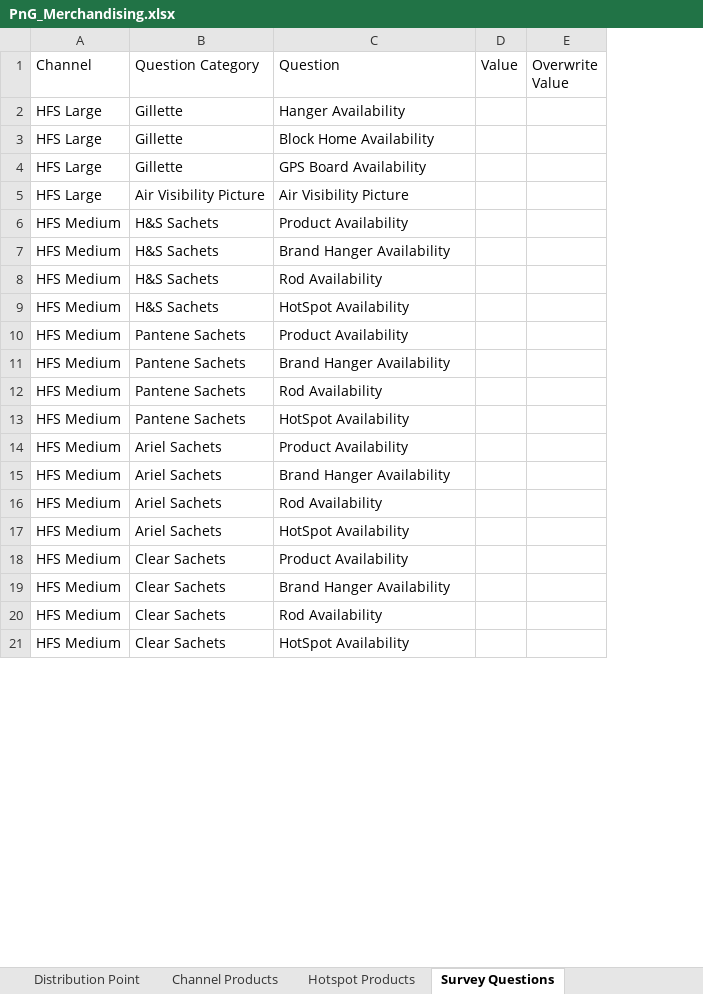
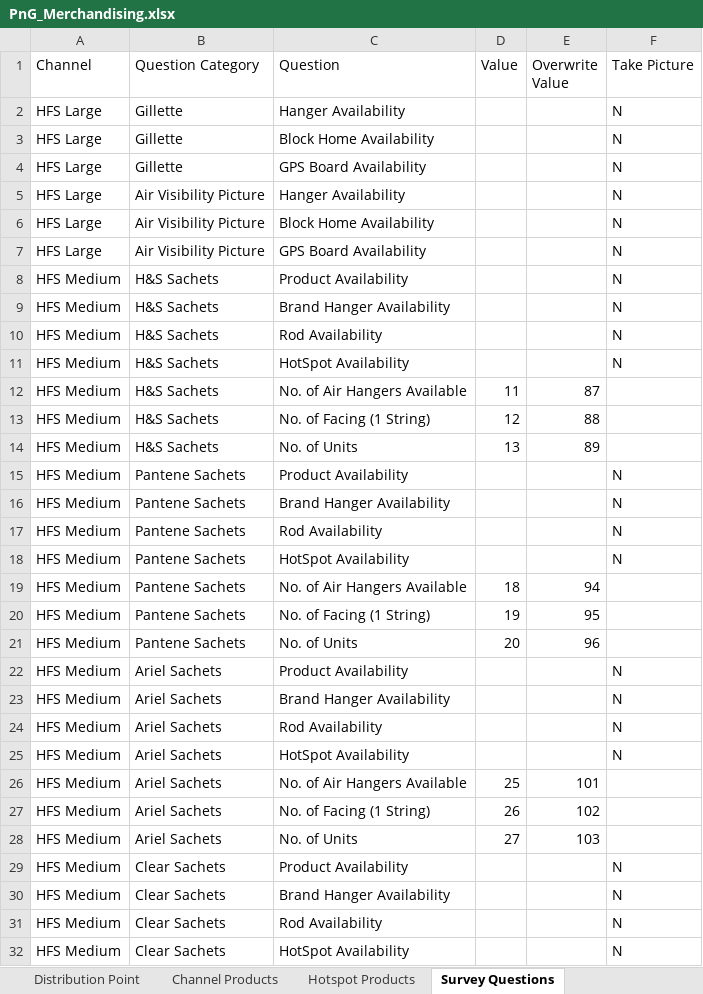
Before and after one commit to fahadshah868/PnG_Merchandising, an Excel workbook: PnG_Merchandising/PnG_Merchandising.xlsx, sheet Survey Questions, drawn as a sheet; only a part is shown; values as stored, in another font and other column widths than the file's, no cell formats; addresses are those after the commit; the diff covers the shown part only; the diff names each change by its address in the sheet, - before the commit and + after, or states it on an @@ line.

```diff
--- a/PnG_Merchandising/PnG_Merchandising.xlsx (sheet Survey Questions)
+++ b/PnG_Merchandising/PnG_Merchandising.xlsx (sheet Survey Questions)
+column F (Take Picture), rows 2-4: all N; rows 7-11: all N; rows 15-18: all N; rows 22-25: all N; rows 29-32: all N
+row 5: HFS Large | Air Visibility Picture | Hanger Availability |  |  | N
+row 6: HFS Large | Air Visibility Picture | Block Home Availability |  |  | N
-C7 (Question): Air Visibility Picture
+C7 (Question): GPS Board Availability
+row 12: HFS Medium | H&S Sachets | No. of Air Hangers Available | 11 | 87
+row 13: HFS Medium | H&S Sachets | No. of Facing (1 String) | 12 | 88
+row 14: HFS Medium | H&S Sachets | No. of Units | 13 | 89
+row 19: HFS Medium | Pantene Sachets | No. of Air Hangers Available | 18 | 94
+row 20: HFS Medium | Pantene Sachets | No. of Facing (1 String) | 19 | 95
+row 21: HFS Medium | Pantene Sachets | No. of Units | 20 | 96
+row 26: HFS Medium | Ariel Sachets | No. of Air Hangers Available | 25 | 101
+row 27: HFS Medium | Ariel Sachets | No. of Facing (1 String) | 26 | 102
+row 28: HFS Medium | Ariel Sachets | No. of Units | 27 | 103
```
Also changed, not shown: 23 added rows and 1 edited cell elsewhere in this sheet, cell formats, 6 other files.
